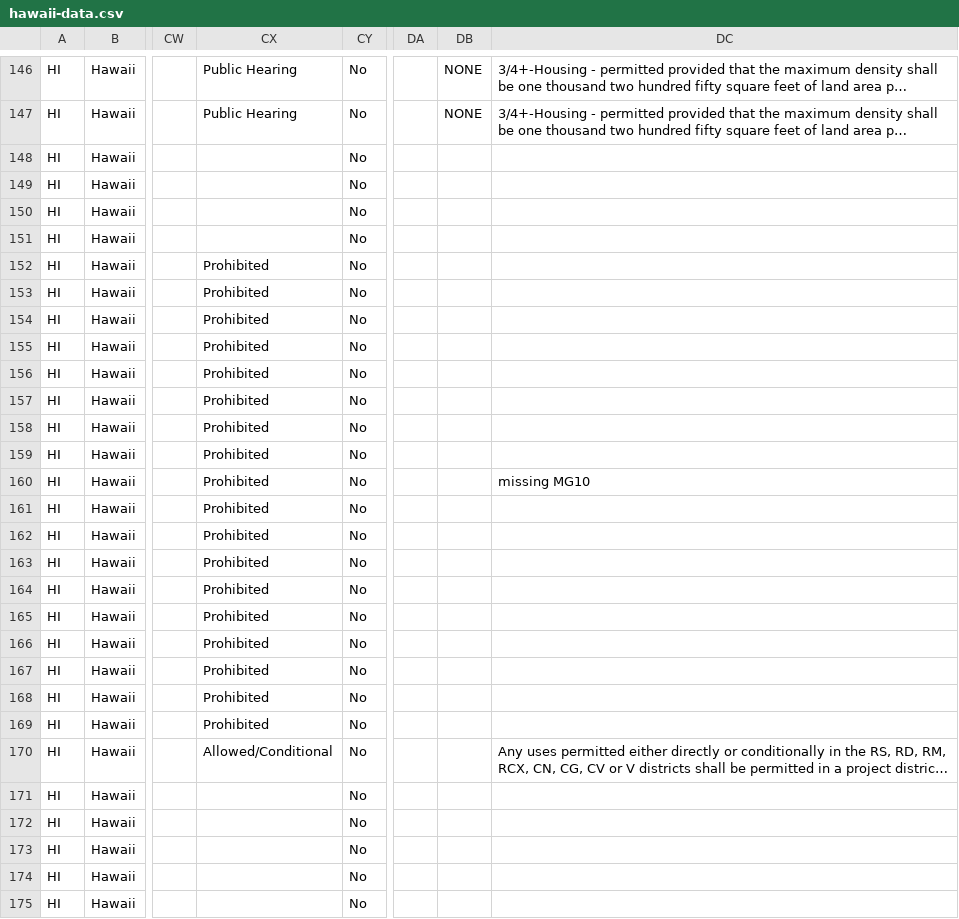
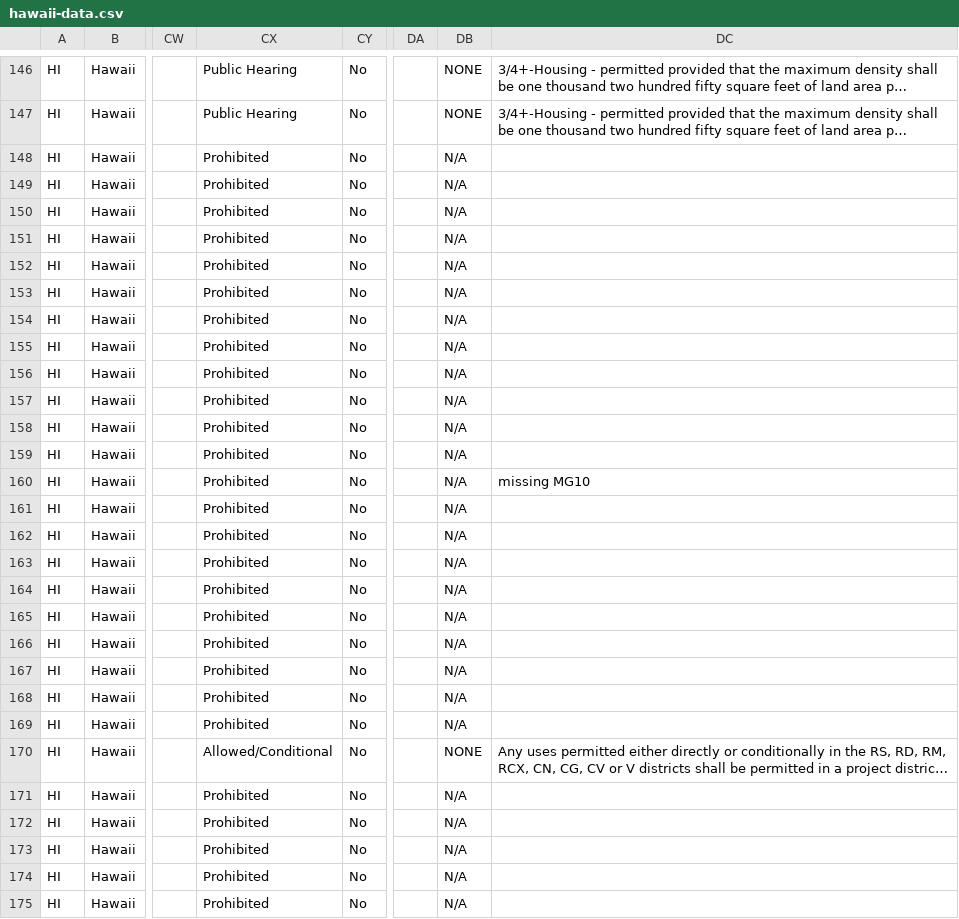
Before and after one commit to kmal808/hi-data, a CSV file: hawaii-data.csv, drawn as a sheet; only a part is shown, gaps mark what is left out; long unchanged cells end in …; the diff covers the shown part only; the diff names each change by its address in the sheet, - before the commit and + after, or states it on an @@ line.

```diff
--- a/hawaii-data.csv
+++ b/hawaii-data.csv
-CX148:CX151: (empty)
+CX148:CX151: Prohibited
-DB148:DB169: (empty)
+DB148:DB169: N/A
-DB170: (empty)
+DB170: NONE
-CX171:CX175: (empty)
+CX171:CX175: Prohibited
-DB171:DB175: (empty)
+DB171:DB175: N/A
```
Also changed, not shown: 89 edited cells elsewhere in this file.
